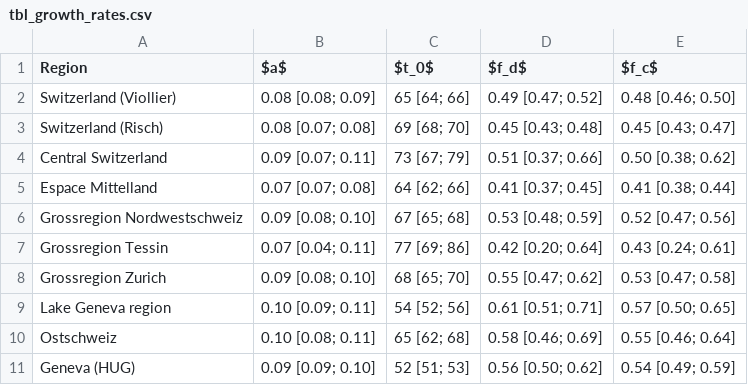
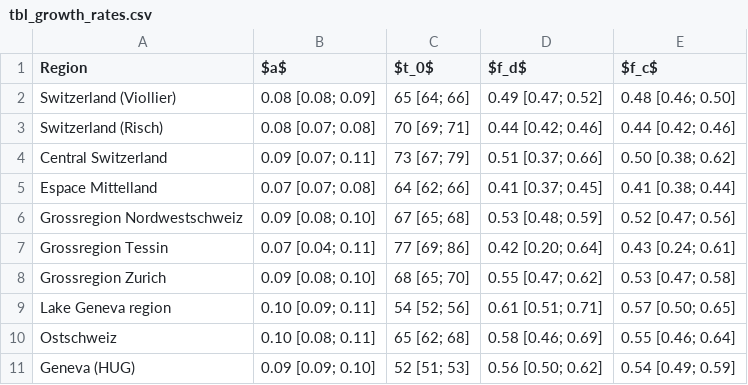
Before and after one commit to cevo-public/Quantification-of-the-spread-of-a-SARS-CoV-2-variant, a CSV file: figures/g4.8/tbl_growth_rates.csv, drawn as a sheet.

```diff
--- a/figures/g4.8/tbl_growth_rates.csv
+++ b/figures/g4.8/tbl_growth_rates.csv
@@ -2,3 +2,3 @@ Region,$a$,$t_0$,$f_d$,$f_c$
 Switzerland (Viollier),0.08 [0.08; 0.09],65 [64; 66],0.49 [0.47; 0.52],0.48 [0.46; 0.50]
-Switzerland (Risch),0.08 [0.07; 0.08],69 [68; 70],0.45 [0.43; 0.48],0.45 [0.43; 0.47]
+Switzerland (Risch),0.08 [0.07; 0.08],70 [69; 71],0.44 [0.42; 0.46],0.44 [0.42; 0.46]
 Central Switzerland,0.09 [0.07; 0.11],73 [67; 79],0.51 [0.37; 0.66],0.50 [0.38; 0.62]
```
Also changed, not shown: code/Re/data/estimated_case_numbers_risch.csv, data/data_variants_per_day_risch.csv, 47 other files.
